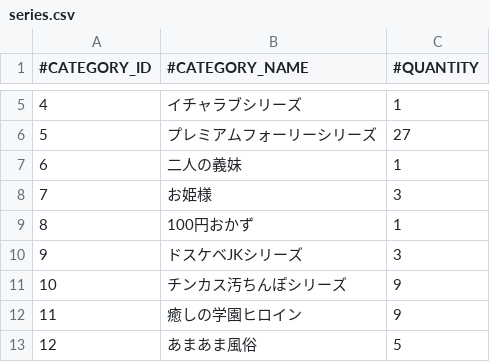
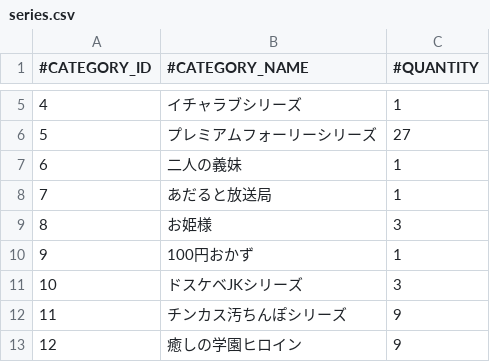
Before and after one commit to nguyenHoangDung0504/na-v3, a CSV file: @resources/databases/s1/series.csv, drawn as a sheet; only a part is shown, gaps mark what is left out; the shorter side is filled out with more unchanged rows; addresses are those after the commit; the diff names each change by its address in the sheet, - before the commit and + after, or states it on an @@ line.

```diff
--- a/@resources/databases/s1/series.csv
+++ b/@resources/databases/s1/series.csv
+row 8: 7 | あだると放送局 | 1
@@ column A (#CATEGORY_ID) renumbered from row 9 down @@
```
Also changed, not shown: @resources/databases/s1/cv.csv, @resources/databases/s1/prefix.csv, 10 other files.
